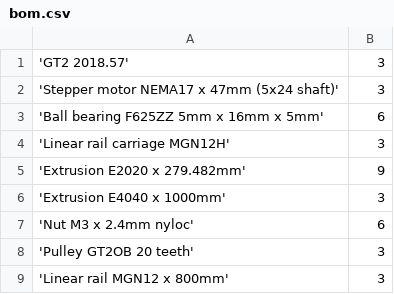
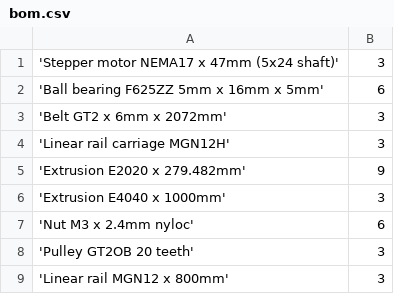
Before and after one commit to beanz/typhon-scad, a CSV file: bom/bom.csv, drawn as a sheet; only a part is shown.

```diff
--- a/bom/bom.csv
+++ b/bom/bom.csv
@@ -1,4 +1,4 @@
-'GT2 2018.57',  3
 'Stepper motor NEMA17 x 47mm (5x24 shaft)',  3
 'Ball bearing F625ZZ 5mm x 16mm x 5mm',  6
+'Belt GT2 x 6mm x 2072mm',  3
 'Linear rail carriage MGN12H',  3
```
Also changed, not shown: 10 other files.
